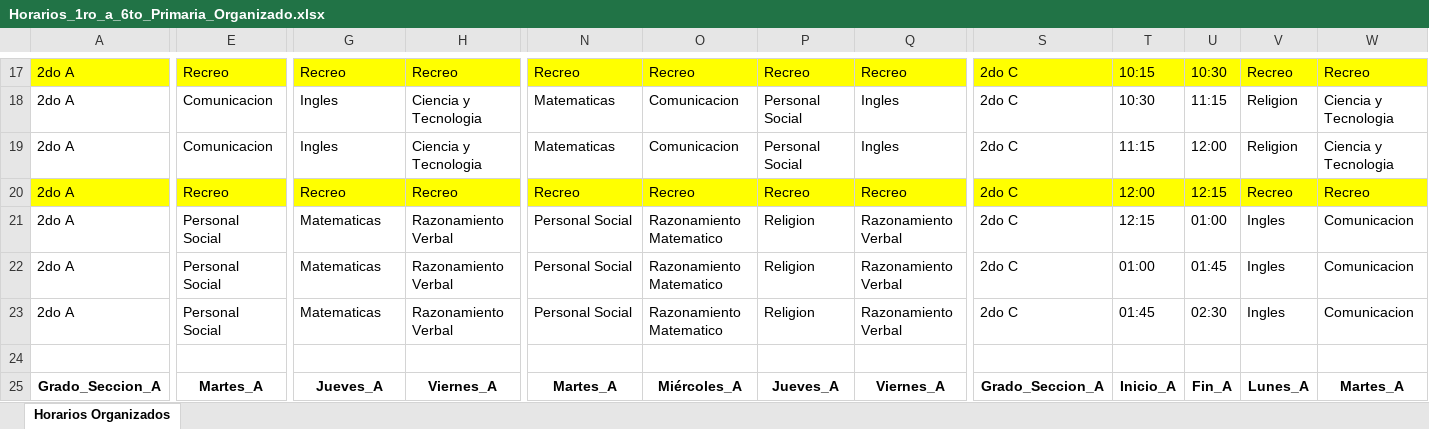
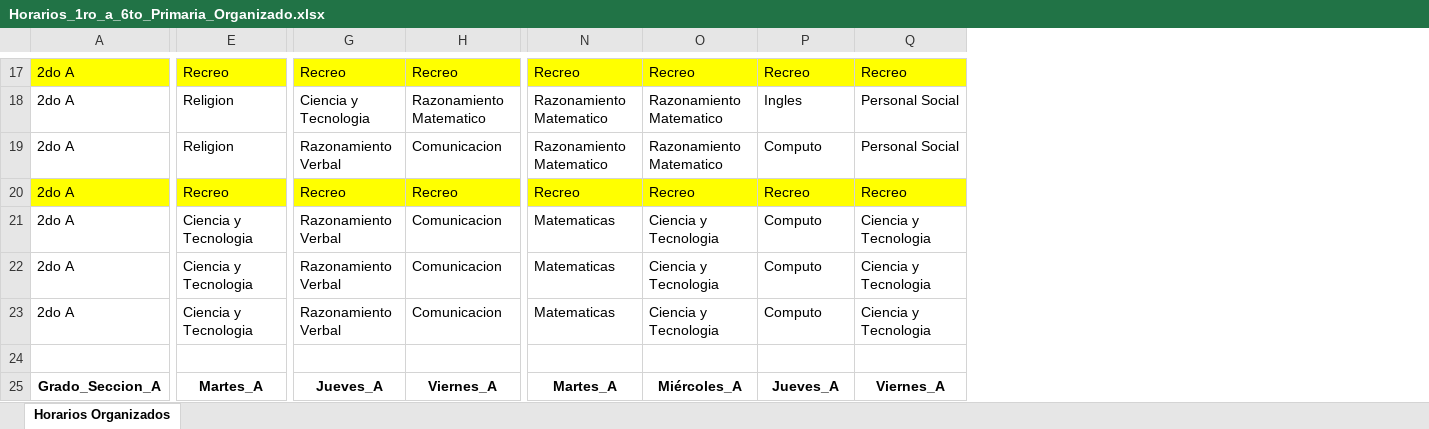
Before and after one commit to LuisRodrigo2024/PROYECTO-POO, an Excel workbook: Horarios_1ro_a_6to_Primaria_Organizado.xlsx, sheet Horarios Organizados, drawn as a sheet; only a part is shown, gaps mark what is left out; values as stored, in another font and other column widths than the file's, no borders; removed rows and columns are numbered as before the commit, all else as after; the diff covers the shown part only; the diff names each change by its address in the sheet, - before the commit and + after, or states it on an @@ line.

Commit message:
horario y asignados

```diff
--- a/Horarios_1ro_a_6to_Primaria_Organizado.xlsx (sheet Horarios Organizados)
+++ b/Horarios_1ro_a_6to_Primaria_Organizado.xlsx (sheet Horarios Organizados)
-column S, rows 17-25: 2do C | 2do C | 2do C | 2do C | 2do C | 2do C | 2do C |  | Grado_Seccion_A
-column T, rows 17-25: 10:15 | 10:30 | 11:15 | 12:00 | 12:15 | 01:00 | 01:45 |  | Inicio_A
-column U, rows 17-25: 10:30 | 11:15 | 12:00 | 12:15 | 01:00 | 01:45 | 02:30 |  | Fin_A
-column V, rows 17-25: Recreo | Religion | Religion | Recreo | Ingles | Ingles | Ingles |  | Lunes_A
-column W, rows 17-25: Recreo | Ciencia y Tecnologia | Ciencia y Tecnologia | Recreo | Comunicacion | Comunicacion | Comunicacion |  | Martes_A
-E18:E19: Comunicacion
+E18:E19: Religion
-G18: Ingles
+G18: Ciencia y Tecnologia
-H18: Ciencia y Tecnologia
+H18: Razonamiento Matematico
-N18:N19: Matematicas
+N18:N19: Razonamiento Matematico
-O18:O19: Comunicacion
+O18:O19: Razonamiento Matematico
-P18: Personal Social
+P18: Ingles
-Q18:Q19: Ingles
+Q18:Q19: Personal Social
-G19: Ingles
+G19: Razonamiento Verbal
-H19: Ciencia y Tecnologia
+H19: Comunicacion
-P19: Personal Social
+P19: Computo
-E21:E23: Personal Social
+E21:E23: Ciencia y Tecnologia
-G21:G23: Matematicas
+G21:G23: Razonamiento Verbal
-H21:H23: Razonamiento Verbal
+H21:H23: Comunicacion
-N21:N23: Personal Social
+N21:N23: Matematicas
-O21:O23: Razonamiento Matematico
+O21:O23: Ciencia y Tecnologia
-P21:P23: Religion
+P21:P23: Computo
-Q21:Q23: Razonamiento Verbal
+Q21:Q23: Ciencia y Tecnologia
```
Also changed, not shown: 18 added rows, 18 removed rows, 4 moved rows, 4 removed columns and 261 edited cells elsewhere in this sheet, 10 other files.
